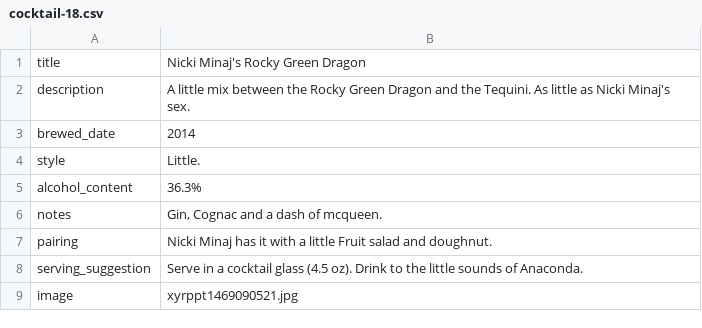
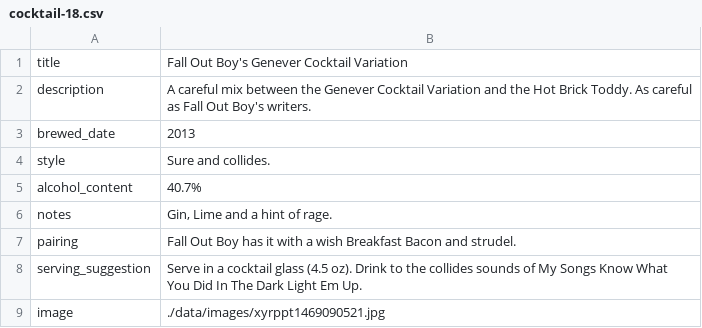
Before and after one commit to bryanlohjy/mddn441ps3, a CSV file: temp_data/cocktail-18.csv, drawn as a sheet.

```diff
--- a/temp_data/cocktail-18.csv
+++ b/temp_data/cocktail-18.csv
@@ -1,9 +1,9 @@
-title	Nicki Minaj's Rocky Green Dragon
-description	A little mix between the Rocky Green Dragon and the Tequini. As little as Nicki Minaj's sex.
-brewed_date	2014
-style	Little.
-alcohol_content	36.3%
-notes	Gin, Cognac and a dash of mcqueen.
-pairing	Nicki Minaj has it with a little Fruit salad and doughnut.
-serving_suggestion	Serve in a cocktail glass (4.5 oz). Drink to the little sounds of Anaconda.
-image	xyrppt1469090521.jpg
+title	Fall Out Boy's Genever Cocktail Variation
+description	A careful mix between the Genever Cocktail Variation and the Hot Brick Toddy. As careful as Fall Out Boy's writers.
+brewed_date	2013
+style	Sure and collides.
+alcohol_content	40.7%
+notes	Gin, Lime and a hint of rage.
+pairing	Fall Out Boy has it with a wish Breakfast Bacon and strudel.
+serving_suggestion	Serve in a cocktail glass (4.5 oz). Drink to the collides sounds of My Songs Know What You Did In The Dark Light Em Up.
+image	./data/images/xyrppt1469090521.jpg
```
Also changed, not shown: temp_data/cocktail-10.csv, temp_data/cocktail-11.csv, 18 other files.
